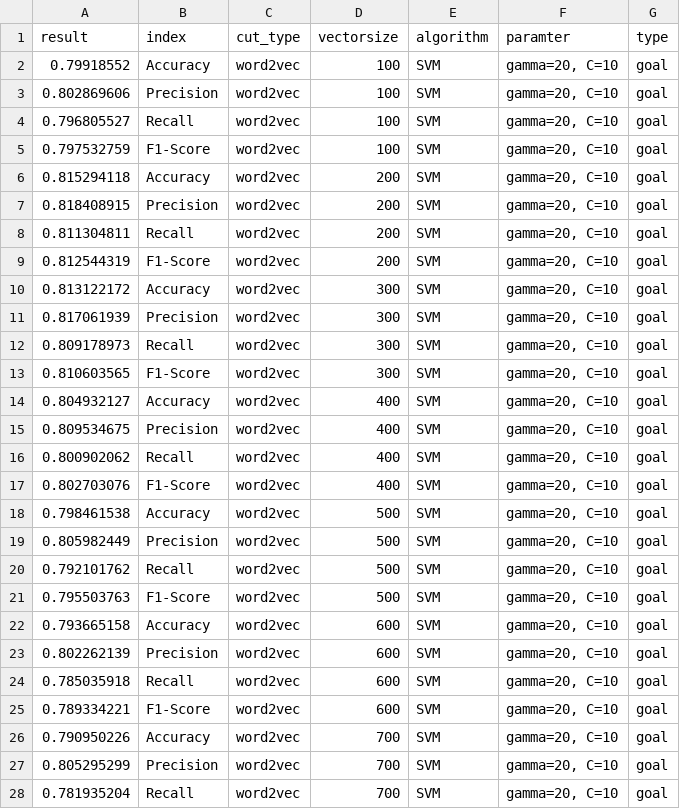
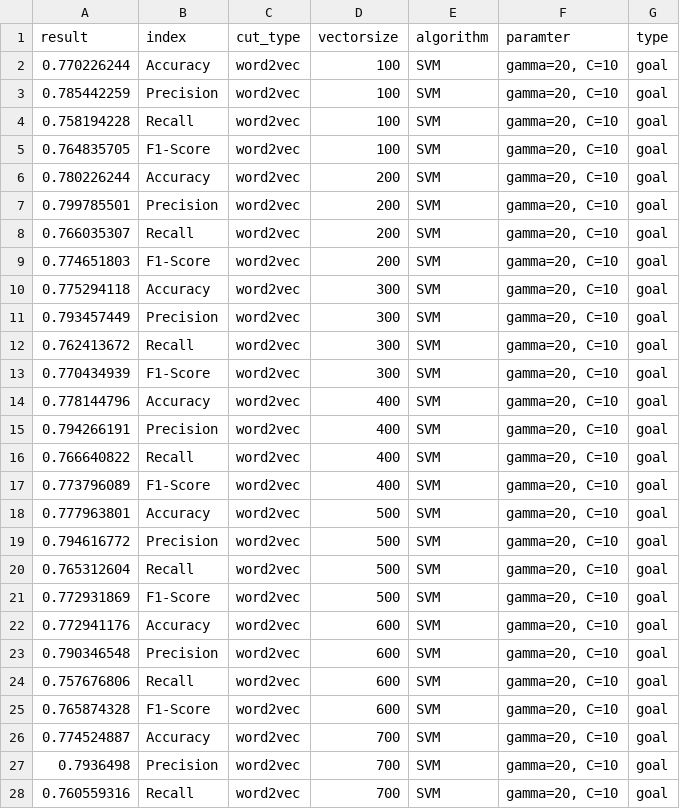
Before and after one commit to yanglinchao/Research, a CSV file: research2-21-TextMiningFault/result_test2_handle_svm.csv, drawn as a sheet; only a part is shown; the diff covers the shown part only.

Commit message:
Update result_test2_handle_svm.csv

```diff
--- a/research2-21-TextMiningFault/result_test2_handle_svm.csv
+++ b/research2-21-TextMiningFault/result_test2_handle_svm.csv
@@ -1,28 +1,28 @@
 result,index,cut_type,vectorsize,algorithm,paramter,type
-0.79918552,Accuracy,word2vec,100,SVM,"gamma=20, C=10",goal
-0.802869606,Precision,word2vec,100,SVM,"gamma=20, C=10",goal
-0.796805527,Recall,word2vec,100,SVM,"gamma=20, C=10",goal
-0.797532759,F1-Score,word2vec,100,SVM,"gamma=20, C=10",goal
-0.815294118,Accuracy,word2vec,200,SVM,"gamma=20, C=10",goal
-0.818408915,Precision,word2vec,200,SVM,"gamma=20, C=10",goal
-0.811304811,Recall,word2vec,200,SVM,"gamma=20, C=10",goal
-0.812544319,F1-Score,word2vec,200,SVM,"gamma=20, C=10",goal
-0.813122172,Accuracy,word2vec,300,SVM,"gamma=20, C=10",goal
-0.817061939,Precision,word2vec,300,SVM,"gamma=20, C=10",goal
-0.809178973,Recall,word2vec,300,SVM,"gamma=20, C=10",goal
-0.810603565,F1-Score,word2vec,300,SVM,"gamma=20, C=10",goal
-0.804932127,Accuracy,word2vec,400,SVM,"gamma=20, C=10",goal
-0.809534675,Precision,word2vec,400,SVM,"gamma=20, C=10",goal
-0.800902062,Recall,word2vec,400,SVM,"gamma=20, C=10",goal
-0.802703076,F1-Score,word2vec,400,SVM,"gamma=20, C=10",goal
-0.798461538,Accuracy,word2vec,500,SVM,"gamma=20, C=10",goal
-0.805982449,Precision,word2vec,500,SVM,"gamma=20, C=10",goal
-0.792101762,Recall,word2vec,500,SVM,"gamma=20, C=10",goal
-0.795503763,F1-Score,word2vec,500,SVM,"gamma=20, C=10",goal
-0.793665158,Accuracy,word2vec,600,SVM,"gamma=20, C=10",goal
-0.802262139,Precision,word2vec,600,SVM,"gamma=20, C=10",goal
-0.785035918,Recall,word2vec,600,SVM,"gamma=20, C=10",goal
-0.789334221,F1-Score,word2vec,600,SVM,"gamma=20, C=10",goal
-0.790950226,Accuracy,word2vec,700,SVM,"gamma=20, C=10",goal
-0.805295299,Precision,word2vec,700,SVM,"gamma=20, C=10",goal
-0.781935204,Recall,word2vec,700,SVM,"gamma=20, C=10",goal
+0.770226244,Accuracy,word2vec,100,SVM,"gamma=20, C=10",goal
+0.785442259,Precision,word2vec,100,SVM,"gamma=20, C=10",goal
+0.758194228,Recall,word2vec,100,SVM,"gamma=20, C=10",goal
+0.764835705,F1-Score,word2vec,100,SVM,"gamma=20, C=10",goal
+0.780226244,Accuracy,word2vec,200,SVM,"gamma=20, C=10",goal
+0.799785501,Precision,word2vec,200,SVM,"gamma=20, C=10",goal
+0.766035307,Recall,word2vec,200,SVM,"gamma=20, C=10",goal
+0.774651803,F1-Score,word2vec,200,SVM,"gamma=20, C=10",goal
+0.775294118,Accuracy,word2vec,300,SVM,"gamma=20, C=10",goal
+0.793457449,Precision,word2vec,300,SVM,"gamma=20, C=10",goal
+0.762413672,Recall,word2vec,300,SVM,"gamma=20, C=10",goal
+0.770434939,F1-Score,word2vec,300,SVM,"gamma=20, C=10",goal
+0.778144796,Accuracy,word2vec,400,SVM,"gamma=20, C=10",goal
+0.794266191,Precision,word2vec,400,SVM,"gamma=20, C=10",goal
+0.766640822,Recall,word2vec,400,SVM,"gamma=20, C=10",goal
+0.773796089,F1-Score,word2vec,400,SVM,"gamma=20, C=10",goal
+0.777963801,Accuracy,word2vec,500,SVM,"gamma=20, C=10",goal
+0.794616772,Precision,word2vec,500,SVM,"gamma=20, C=10",goal
+0.765312604,Recall,word2vec,500,SVM,"gamma=20, C=10",goal
+0.772931869,F1-Score,word2vec,500,SVM,"gamma=20, C=10",goal
+0.772941176,Accuracy,word2vec,600,SVM,"gamma=20, C=10",goal
+0.790346548,Precision,word2vec,600,SVM,"gamma=20, C=10",goal
+0.757676806,Recall,word2vec,600,SVM,"gamma=20, C=10",goal
+0.765874328,F1-Score,word2vec,600,SVM,"gamma=20, C=10",goal
+0.774524887,Accuracy,word2vec,700,SVM,"gamma=20, C=10",goal
+0.7936498,Precision,word2vec,700,SVM,"gamma=20, C=10",goal
+0.760559316,Recall,word2vec,700,SVM,"gamma=20, C=10",goal
```
Also changed, not shown: 9 edited cells elsewhere in this file.
